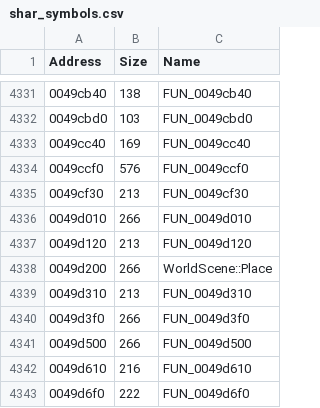
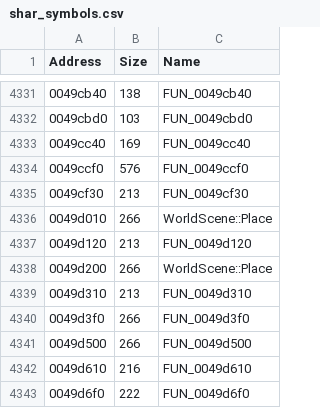
Before and after one commit to donutteam/shar-crash-analyser, a CSV file: Symbols/shar_symbols.csv, drawn as a sheet; only a part is shown, gaps mark what is left out.

Commit message:
Update shar_symbols.csv

```diff
--- a/Symbols/shar_symbols.csv
+++ b/Symbols/shar_symbols.csv
@@ -4335,3 +4335,3 @@
 "0049cf30","213","FUN_0049cf30"
-"0049d010","266","FUN_0049d010"
+"0049d010","266","WorldScene::Place"
 "0049d120","213","FUN_0049d120"
```
